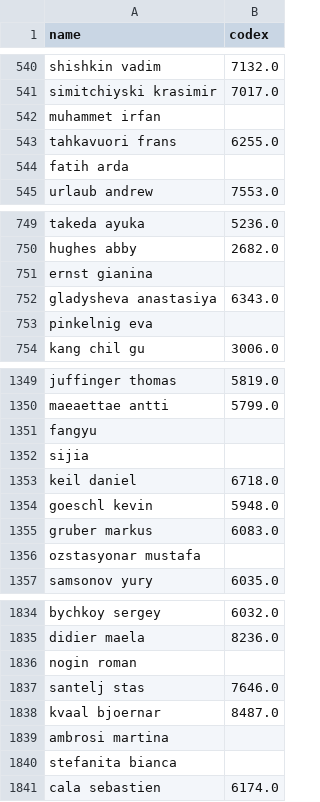
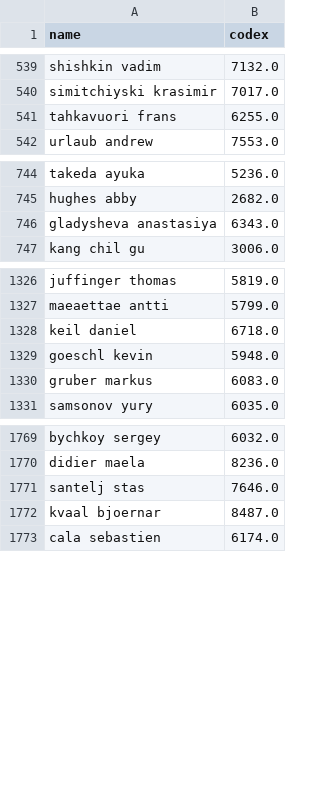
Before and after one commit to jakub-milasz/ski_jumping_analysis, a CSV file: data/all_names.csv, drawn as a sheet; only a part is shown, gaps mark what is left out; the diff covers the shown part only; the diff names each change by its address in the sheet, - before the commit and + after, or states it on an @@ line.

```diff
--- a/data/all_names.csv
+++ b/data/all_names.csv
-row 542: muhammet irfan
-row 544: fatih arda
-row 751: ernst gianina
-row 753: pinkelnig eva
-row 1351: fangyu
-row 1352: sijia
-row 1356: ozstasyonar mustafa
-row 1836: nogin roman
-row 1839: ambrosi martina
-row 1840: stefanita bianca
```
Also changed, not shown: 75 removed rows elsewhere in this file, data/all_comps.csv, data/all_stats.csv, 1 other file.
